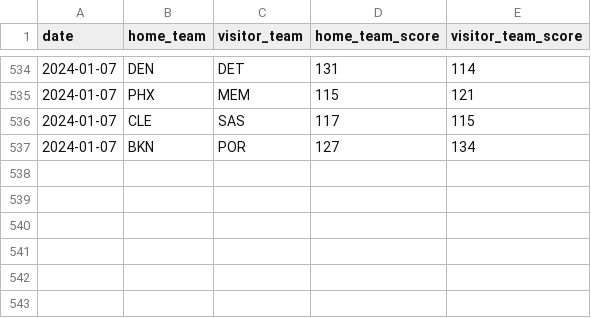
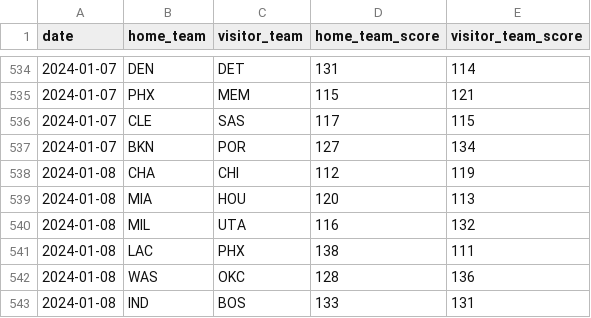
Before and after one commit to BCasaleiro/nba-scores, a CSV file: data/games_2023.csv, drawn as a sheet; only a part is shown, gaps mark what is left out; the diff names each change by its address in the sheet, - before the commit and + after, or states it on an @@ line.

```diff
--- a/data/games_2023.csv
+++ b/data/games_2023.csv
+row 538: 2024-01-08 | CHA | CHI | 112 | 119
+row 539: 2024-01-08 | MIA | HOU | 120 | 113
+row 540: 2024-01-08 | MIL | UTA | 116 | 132
+row 541: 2024-01-08 | LAC | PHX | 138 | 111
+row 542: 2024-01-08 | WAS | OKC | 128 | 136
+row 543: 2024-01-08 | IND | BOS | 133 | 131
```
